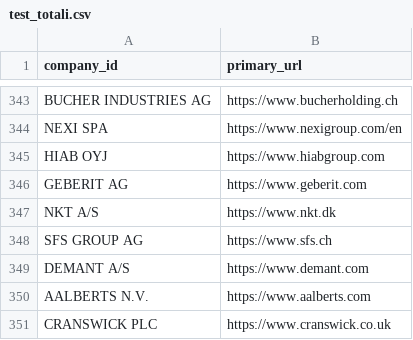
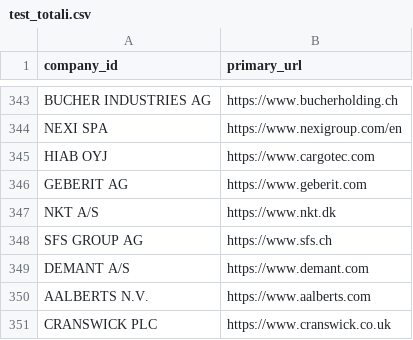
Before and after one commit to massi-tripp/Esg_Agent, a CSV file: search_agent/data/input/test_totali.csv, drawn as a sheet; only a part is shown, gaps mark what is left out.

```diff
--- a/search_agent/data/input/test_totali.csv
+++ b/search_agent/data/input/test_totali.csv
@@ -344,3 +344,3 @@ BUCHER INDUSTRIES AG,https://www.bucherholding.ch
 NEXI SPA,https://www.nexigroup.com/en
-HIAB OYJ,https://www.hiabgroup.com
+HIAB OYJ,https://www.cargotec.com
 GEBERIT AG,https://www.geberit.com
```
Also changed, not shown: search_agent/data/input/test_corretti.csv, search_agent/data/input/test_next.csv, 34 other files.
